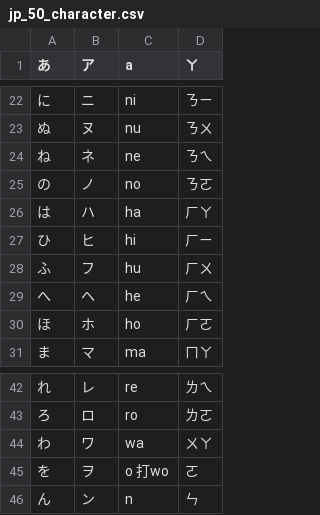
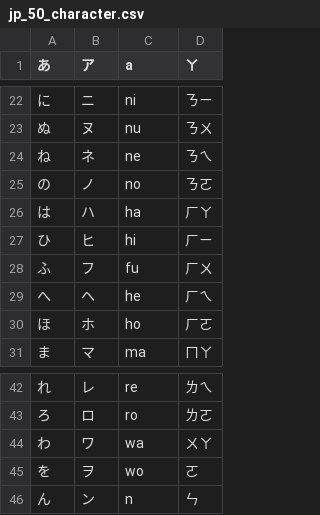
Before and after one commit to gtu001/gtu-test-code, a CSV file: EnglishTester_new/app/src/main/assets/jp_50_character.csv, drawn as a sheet; only a part is shown, gaps mark what is left out.

```diff
--- a/EnglishTester_new/app/src/main/assets/jp_50_character.csv
+++ b/EnglishTester_new/app/src/main/assets/jp_50_character.csv
@@ -27,3 +27,3 @@
 ひ,ヒ,hi,ㄏㄧ
-ふ,フ,hu,ㄏㄨ
+ふ,フ,fu,ㄏㄨ
 へ,ヘ,he,ㄏㄟ
@@ -44,3 +44,3 @@
 わ,ワ,wa,ㄨㄚ
-を,ヲ,o 打wo,ㄛ
+を,ヲ,wo,ㄛ
 ん,ン,n,ㄣ
```
Also changed, not shown: 11 other files.
